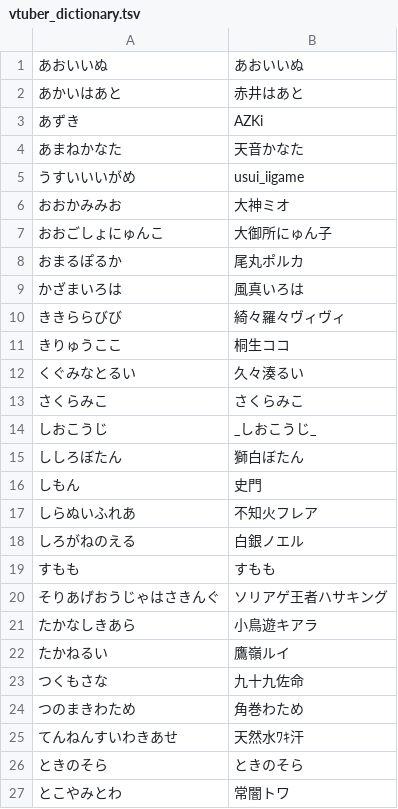
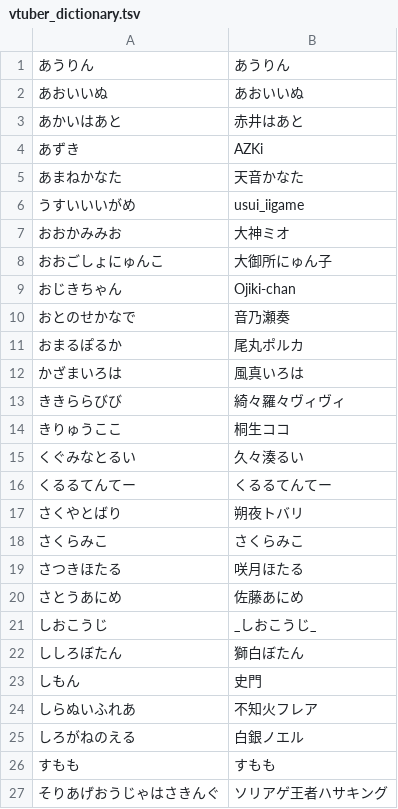
Before and after one commit to AkioPonkotu/VTuberDictionary, a TSV file: dist/vtuber_dictionary.tsv, drawn as a sheet; only a part is shown; the shorter side is filled out with more unchanged rows; the diff covers the shown part only.

```diff
--- a/dist/vtuber_dictionary.tsv
+++ b/dist/vtuber_dictionary.tsv
@@ -1 +1,2 @@
+あうりん	あうりん
 あおいいぬ	あおいいぬ
@@ -7,2 +8,4 @@
 おおごしょにゅんこ	大御所にゅん子
+おじきちゃん	Ojiki-chan
+おとのせかなで	音乃瀬奏
 おまるぽるか	尾丸ポルカ
@@ -12,3 +15,7 @@
 くぐみなとるい	久々湊るい
+くるるてんてー	くるるてんてー
+さくやとばり	朔夜トバリ
 さくらみこ	さくらみこ
+さつきほたる	咲月ほたる
+さとうあにめ	佐藤あにめ
 しおこうじ	_しおこうじ_
```
Also changed, not shown: 16 added rows elsewhere in this file, 3 other files.
